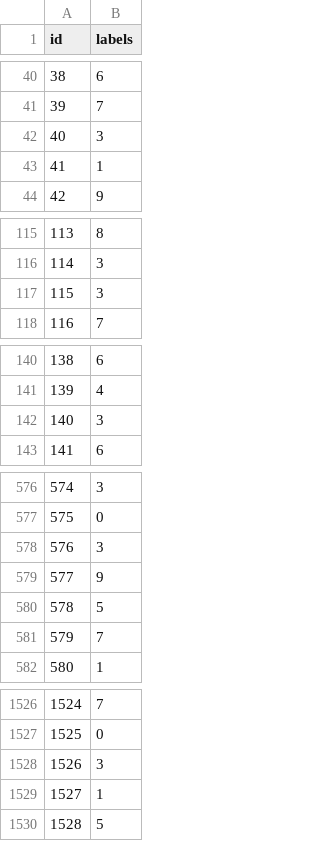
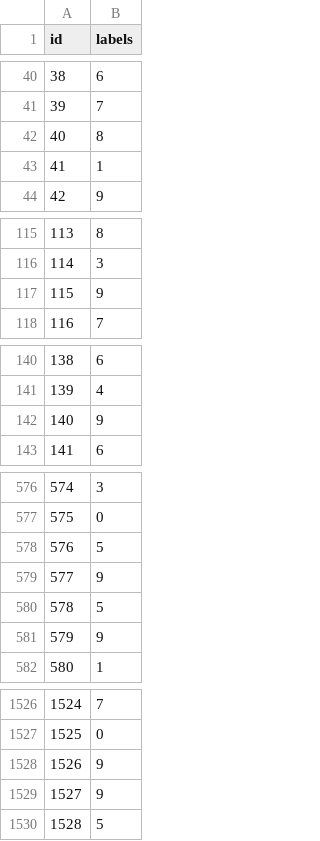
Before and after one commit to african-ai/challenge1_HowCrispCanYouClassify, a CSV file: submissions/digits_test_labelled.csv, drawn as a sheet; only a part is shown, gaps mark what is left out; the diff covers the shown part only.

```diff
--- a/submissions/digits_test_labelled.csv
+++ b/submissions/digits_test_labelled.csv
@@ -41,3 +41,3 @@ id,labels
 39,7
-40,3
+40,8
 41,1
@@ -116,3 +116,3 @@ id,labels
 114,3
-115,3
+115,9
 116,7
@@ -141,3 +141,3 @@ id,labels
 139,4
-140,3
+140,9
 141,6
@@ -577,6 +577,6 @@ id,labels
 575,0
-576,3
+576,5
 577,9
 578,5
-579,7
+579,9
 580,1
@@ -1527,4 +1527,4 @@ id,labels
 1525,0
-1526,3
-1527,1
+1526,9
+1527,9
 1528,5
```
Also changed, not shown: 29 edited cells elsewhere in this file, 1 other file.
